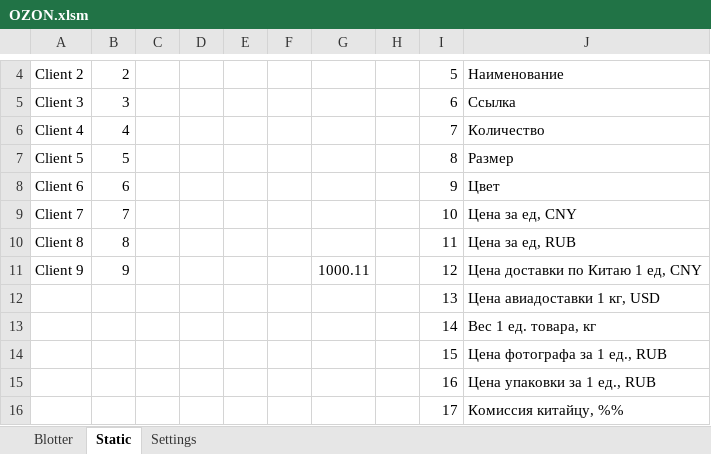
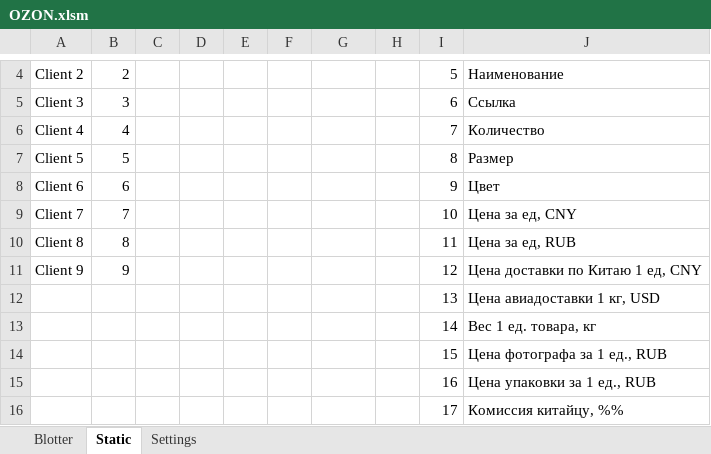
Before and after one commit to boriskuchin/OZON, an Excel workbook: OZON.xlsm, sheet Static, drawn as a sheet; only a part is shown, gaps mark what is left out; values as stored, in another font and other column widths than the file's, no borders; the diff names each change by its address in the sheet, - before the commit and + after, or states it on an @@ line.

Commit message:
test commit

```diff
--- a/OZON.xlsm (sheet Static)
+++ b/OZON.xlsm (sheet Static)
-G11: 1000.11
+G11: (empty)
```
